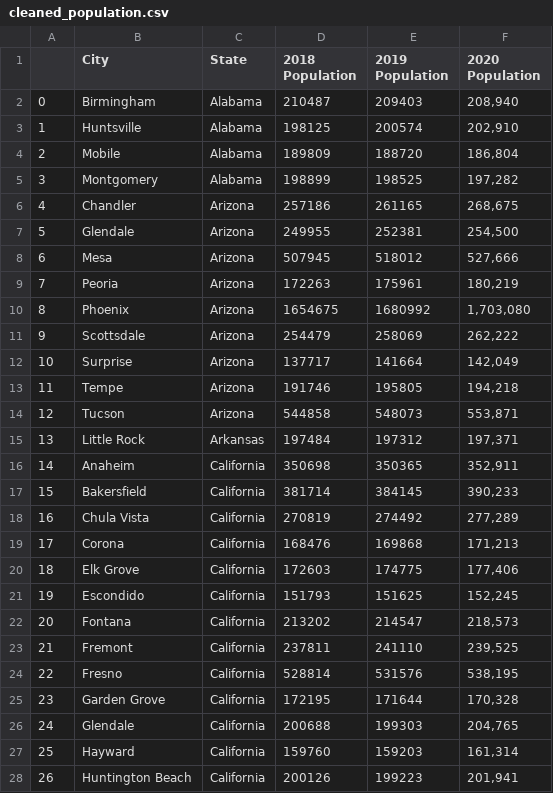
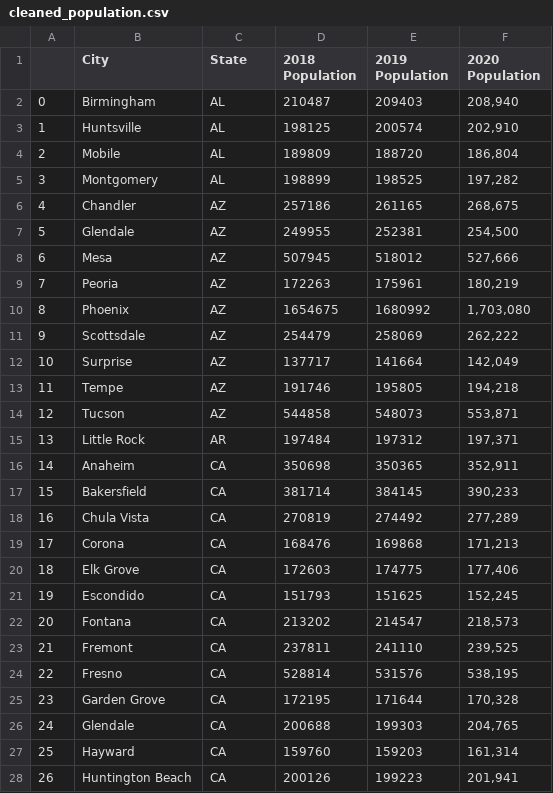
Before and after one commit to stellakk75/HousingMarketCOVID-19Project, a CSV file: cleaned_population.csv, drawn as a sheet; only a part is shown; the diff covers the shown part only.

```diff
--- a/cleaned_population.csv
+++ b/cleaned_population.csv
@@ -1,28 +1,28 @@
 ,City,State,2018 Population,2019 Population,2020 Population
-0,Birmingham ,Alabama,210487,209403,"208,940"
-1,Huntsville ,Alabama,198125,200574,"202,910"
-2,Mobile ,Alabama,189809,188720,"186,804"
-3,Montgomery ,Alabama,198899,198525,"197,282"
-4,Chandler ,Arizona,257186,261165,"268,675"
-5,Glendale ,Arizona,249955,252381,"254,500"
-6,Mesa ,Arizona,507945,518012,"527,666"
-7,Peoria ,Arizona,172263,175961,"180,219"
-8,Phoenix ,Arizona,1654675,1680992,"1,703,080"
-9,Scottsdale ,Arizona,254479,258069,"262,222"
-10,Surprise ,Arizona,137717,141664,"142,049"
-11,Tempe ,Arizona,191746,195805,"194,218"
-12,Tucson ,Arizona,544858,548073,"553,871"
-13,Little Rock ,Arkansas,197484,197312,"197,371"
-14,Anaheim ,California,350698,350365,"352,911"
-15,Bakersfield ,California,381714,384145,"390,233"
-16,Chula Vista ,California,270819,274492,"277,289"
-17,Corona ,California,168476,169868,"171,213"
-18,Elk Grove ,California,172603,174775,"177,406"
-19,Escondido ,California,151793,151625,"152,245"
-20,Fontana ,California,213202,214547,"218,573"
-21,Fremont ,California,237811,241110,"239,525"
-22,Fresno ,California,528814,531576,"538,195"
-23,Garden Grove ,California,172195,171644,"170,328"
-24,Glendale ,California,200688,199303,"204,765"
-25,Hayward ,California,159760,159203,"161,314"
-26,Huntington Beach ,California,200126,199223,"201,941"
+0,Birmingham ,AL,210487,209403,"208,940"
+1,Huntsville ,AL,198125,200574,"202,910"
+2,Mobile ,AL,189809,188720,"186,804"
+3,Montgomery ,AL,198899,198525,"197,282"
+4,Chandler ,AZ,257186,261165,"268,675"
+5,Glendale ,AZ,249955,252381,"254,500"
+6,Mesa ,AZ,507945,518012,"527,666"
+7,Peoria ,AZ,172263,175961,"180,219"
+8,Phoenix ,AZ,1654675,1680992,"1,703,080"
+9,Scottsdale ,AZ,254479,258069,"262,222"
+10,Surprise ,AZ,137717,141664,"142,049"
+11,Tempe ,AZ,191746,195805,"194,218"
+12,Tucson ,AZ,544858,548073,"553,871"
+13,Little Rock ,AR,197484,197312,"197,371"
+14,Anaheim ,CA,350698,350365,"352,911"
+15,Bakersfield ,CA,381714,384145,"390,233"
+16,Chula Vista ,CA,270819,274492,"277,289"
+17,Corona ,CA,168476,169868,"171,213"
+18,Elk Grove ,CA,172603,174775,"177,406"
+19,Escondido ,CA,151793,151625,"152,245"
+20,Fontana ,CA,213202,214547,"218,573"
+21,Fremont ,CA,237811,241110,"239,525"
+22,Fresno ,CA,528814,531576,"538,195"
+23,Garden Grove ,CA,172195,171644,"170,328"
+24,Glendale ,CA,200688,199303,"204,765"
+25,Hayward ,CA,159760,159203,"161,314"
+26,Huntington Beach ,CA,200126,199223,"201,941"
```
Also changed, not shown: 154 edited cells elsewhere in this file, 2 other files.
